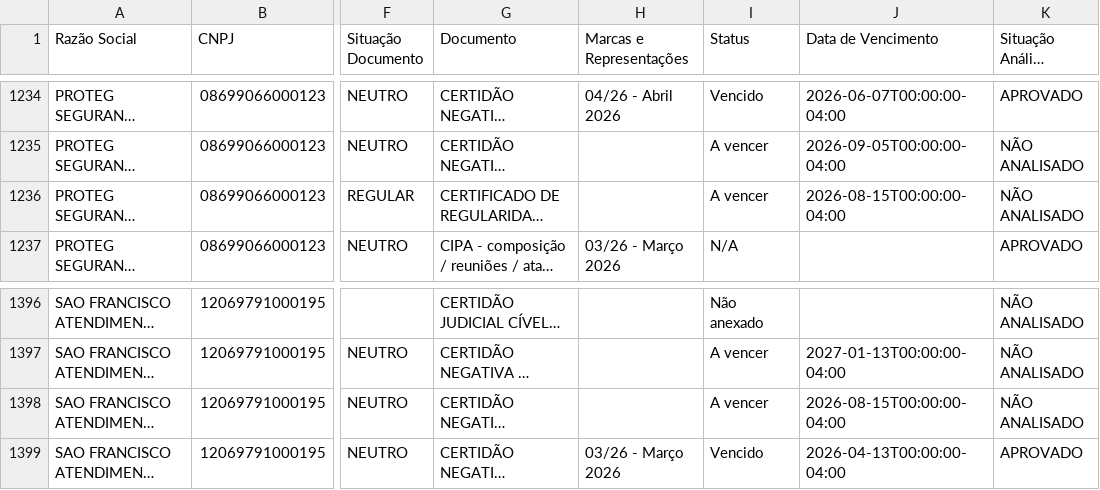
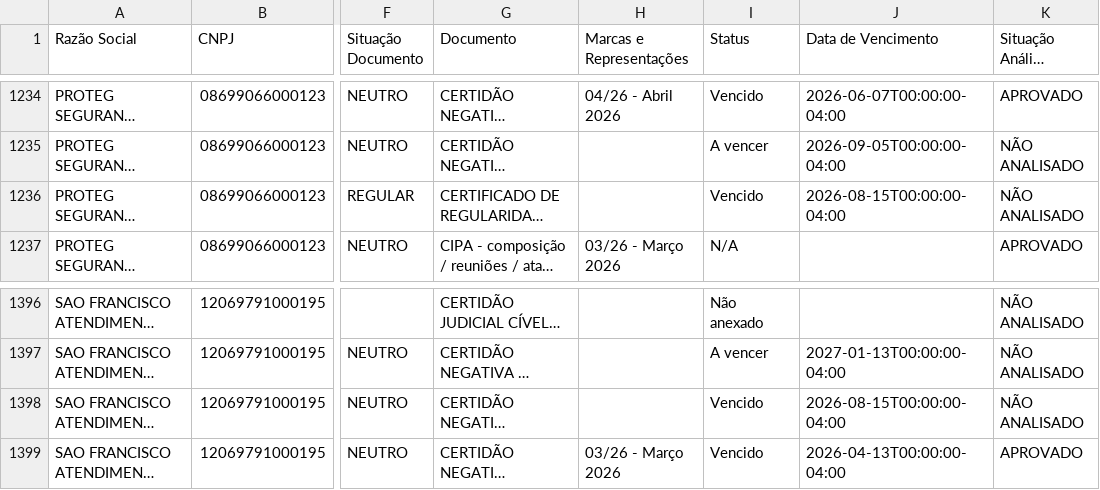
Before and after one commit to gabrillvital-crypto/ClaudeGL, a CSV file: dashboard-react/public/data/situacao_fornecedor_zurich.csv, drawn as a sheet; only a part is shown, gaps mark what is left out; long unchanged cells end in …; the diff covers the shown part only; the diff names each change by its address in the sheet, - before the commit and + after, or states it on an @@ line.

```diff
--- a/dashboard-react/public/data/situacao_fornecedor_zurich.csv
+++ b/dashboard-react/public/data/situacao_fornecedor_zurich.csv
-I1236 (Status): A vencer
+I1236 (Status): Vencido
-I1398 (Status): A vencer
+I1398 (Status): Vencido
```
Also changed, not shown: 13 edited cells elsewhere in this file, Dashboard/data/busca_automatica_zurich.csv, 3 other files.
